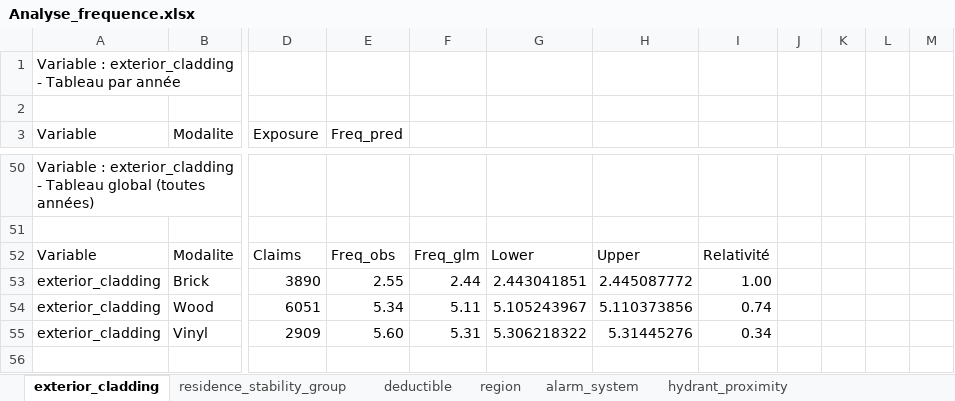
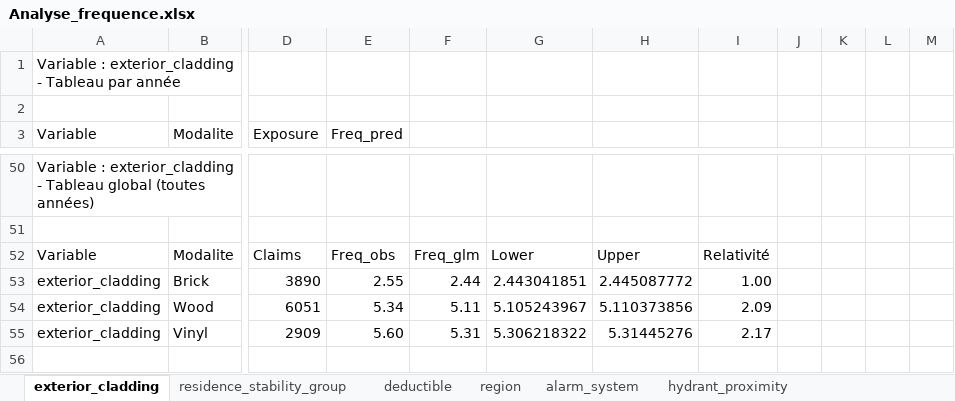
Before and after one commit to wendlassidakab/exemple_tarification_IARD, an Excel workbook: Analyse_frequence.xlsx, sheet exterior_cladding, drawn as a sheet; only a part is shown, gaps mark what is left out; values as stored, in another font and other column widths than the file's, no borders; charts and pictures not drawn; the diff names each change by its address in the sheet, - before the commit and + after, or states it on an @@ line.

Commit message:
Fichier analyse fréquence

```diff
--- a/Analyse_frequence.xlsx (sheet exterior_cladding)
+++ b/Analyse_frequence.xlsx (sheet exterior_cladding)
-I54: 0.74
+I54: 2.09
-I55: 0.34
+I55: 2.17
```
Also changed, not shown: charts or pictures.
